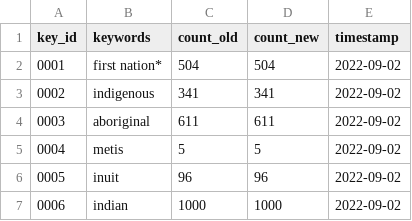
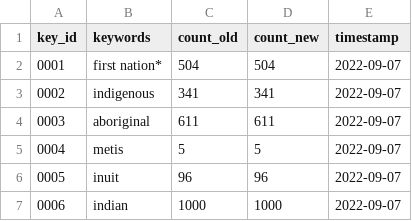
Before and after one commit to environment-health/fndat, a CSV file: data/data-search/search_keywords.csv, drawn as a sheet.

```diff
--- a/data/data-search/search_keywords.csv
+++ b/data/data-search/search_keywords.csv
@@ -1,7 +1,7 @@
 "key_id","keywords","count_old","count_new","timestamp"
-"0001","first nation*","504","504","2022-09-02"
-"0002","indigenous","341","341","2022-09-02"
-"0003","aboriginal","611","611","2022-09-02"
-"0004","metis","5","5","2022-09-02"
-"0005","inuit","96","96","2022-09-02"
-"0006","indian","1000","1000","2022-09-02"
+"0001","first nation*","504","504","2022-09-07"
+"0002","indigenous","341","341","2022-09-07"
+"0003","aboriginal","611","611","2022-09-07"
+"0004","metis","5","5","2022-09-07"
+"0005","inuit","96","96","2022-09-07"
+"0006","indian","1000","1000","2022-09-07"
```
Also changed, not shown: 1 other file.
